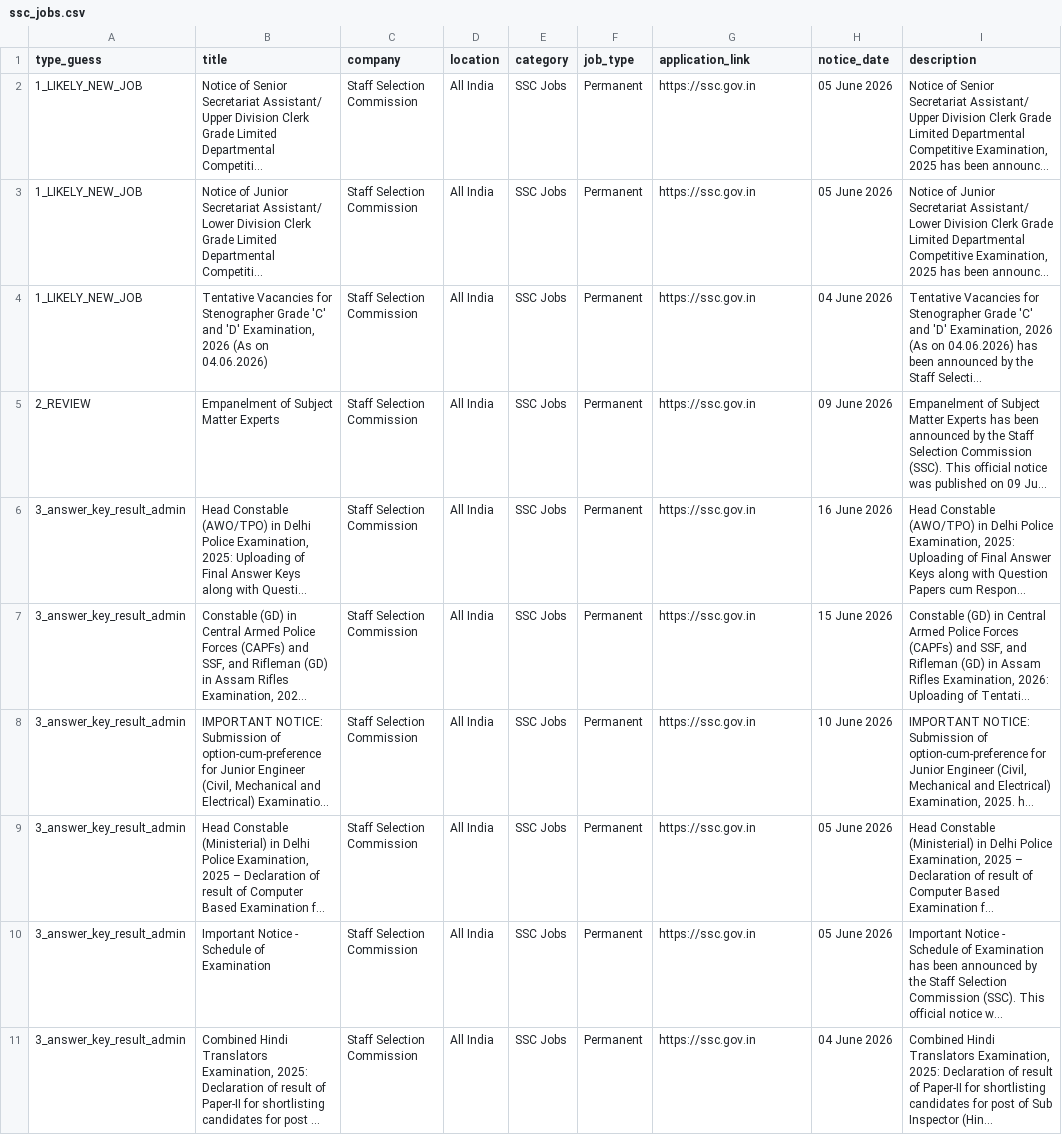
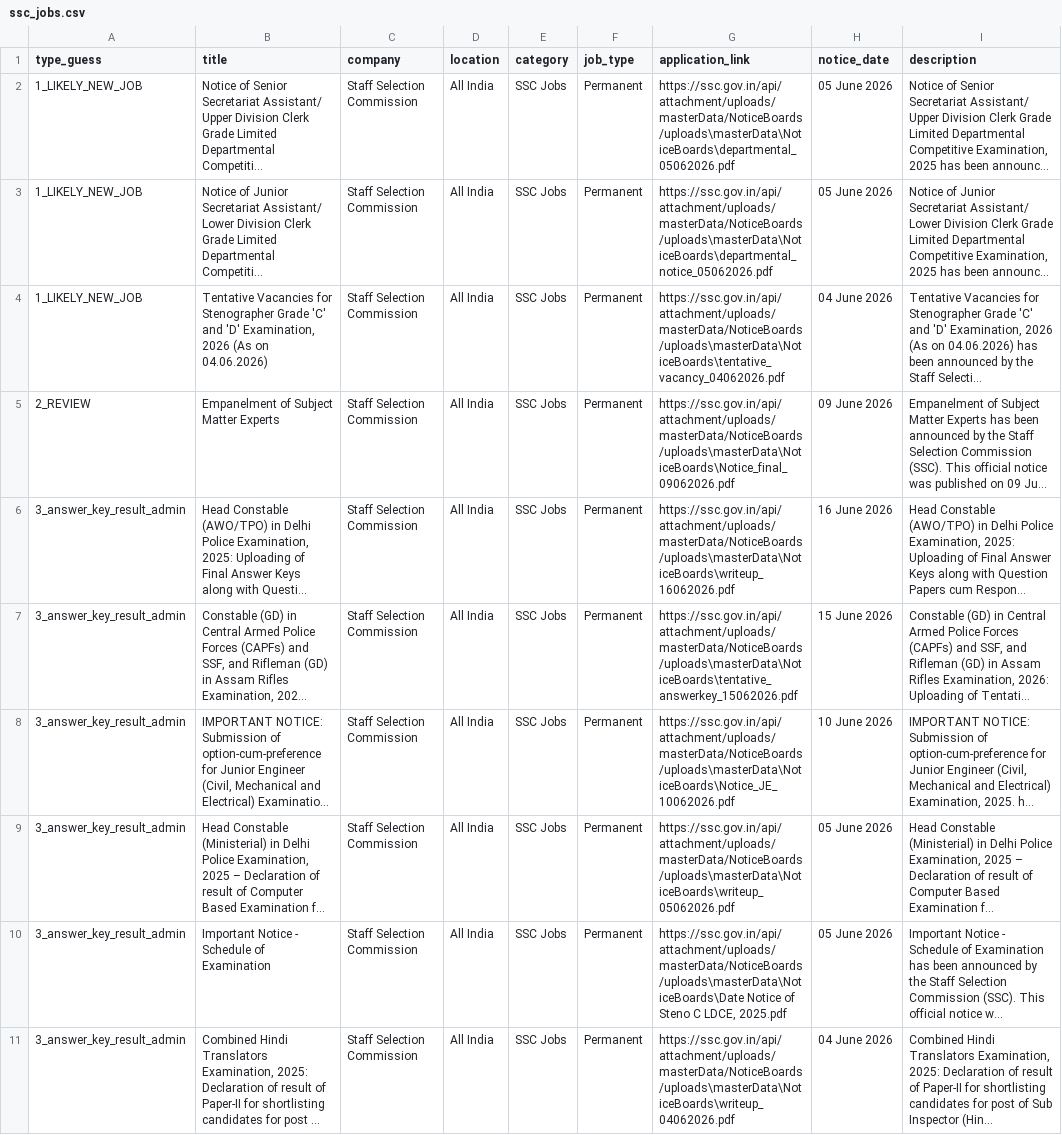
Before and after one commit to SAURABH-bharat-vacancy/bharatvacancy-scraper, a CSV file: ssc_jobs.csv, drawn as a sheet; long unchanged cells end in …; the diff names each change by its address in the sheet, - before the commit and + after, or states it on an @@ line.

```diff
--- a/ssc_jobs.csv
+++ b/ssc_jobs.csv
-G2 (application_link): https://ssc.gov.in
+G2 (application_link): https://ssc.gov.in/api/attachment/uploads/masterData/NoticeBoards/uploads\masterData\NoticeBoards\departmental_05062026.pdf
-G3 (application_link): https://ssc.gov.in
+G3 (application_link): https://ssc.gov.in/api/attachment/uploads/masterData/NoticeBoards/uploads\masterData\NoticeBoards\departmental_notice_05062026.pdf
-G4 (application_link): https://ssc.gov.in
+G4 (application_link): https://ssc.gov.in/api/attachment/uploads/masterData/NoticeBoards/uploads\masterData\NoticeBoards\tentative_vacancy_04062026.pdf
-G5 (application_link): https://ssc.gov.in
+G5 (application_link): https://ssc.gov.in/api/attachment/uploads/masterData/NoticeBoards/uploads\masterData\NoticeBoards\Notice_final_09062026.pdf
-G6 (application_link): https://ssc.gov.in
+G6 (application_link): https://ssc.gov.in/api/attachment/uploads/masterData/NoticeBoards/uploads\masterData\NoticeBoards\writeup_16062026.pdf
-G7 (application_link): https://ssc.gov.in
+G7 (application_link): https://ssc.gov.in/api/attachment/uploads/masterData/NoticeBoards/uploads\masterData\NoticeBoards\tentative_answerkey_15062026.pdf
-G8 (application_link): https://ssc.gov.in
+G8 (application_link): https://ssc.gov.in/api/attachment/uploads/masterData/NoticeBoards/uploads\masterData\NoticeBoards\Notice_JE_10062026.pdf
-G9 (application_link): https://ssc.gov.in
+G9 (application_link): https://ssc.gov.in/api/attachment/uploads/masterData/NoticeBoards/uploads\masterData\NoticeBoards\writeup_05062026.pdf
-G10 (application_link): https://ssc.gov.in
+G10 (application_link): https://ssc.gov.in/api/attachment/uploads/masterData/NoticeBoards/uploads\masterData\NoticeBoards\Date Notice of Steno C LDCE, 2025.pdf
-G11 (application_link): https://ssc.gov.in
+G11 (application_link): https://ssc.gov.in/api/attachment/uploads/masterData/NoticeBoards/uploads\masterData\NoticeBoards\writeup_04062026.pdf
```
Also changed, not shown: ssc_import.csv.
